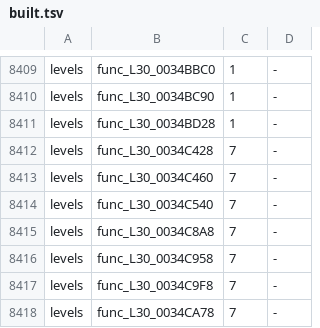
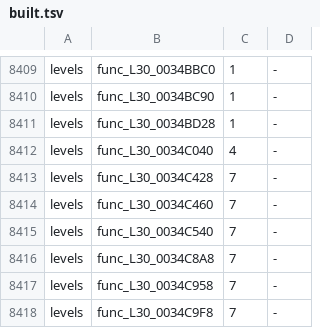
Before and after one commit to OpenRAC/rac3-decomp, a TSV file: config/us/built.tsv, drawn as a sheet; only a part is shown, gaps mark what is left out; the shorter side is filled out with more unchanged rows; the diff names each change by its address in the sheet, - before the commit and + after, or states it on an @@ line.

Commit message:
feat(levels): match func_L30_0034C040 on both discs (#90)

```diff
--- a/config/us/built.tsv
+++ b/config/us/built.tsv
+row 8412: levels | func_L30_0034C040 | 4 | -
```
Also changed, not shown: 4 other files.
